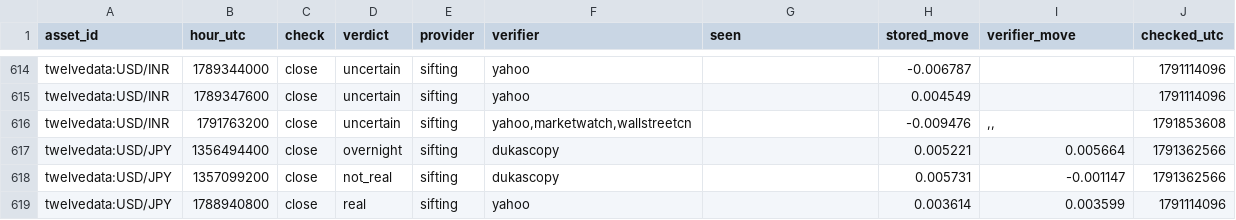
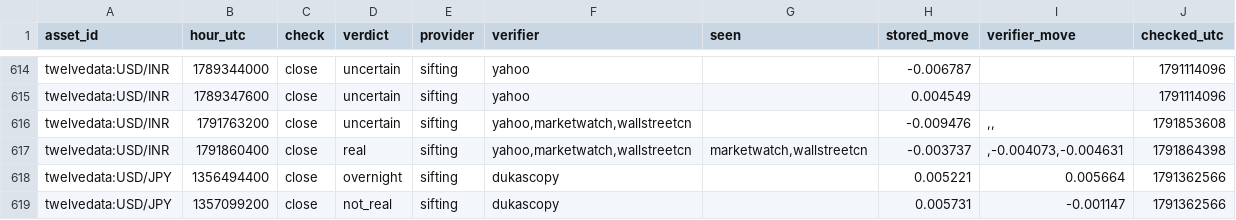
Before and after one commit to conjuror123/Market-alert-old, a CSV file: data/jump/verified.csv, drawn as a sheet; only a part is shown, gaps mark what is left out; the shorter side is filled out with more unchanged rows.

```diff
--- a/data/jump/verified.csv
+++ b/data/jump/verified.csv
@@ -616,2 +616,3 @@ twelvedata:USD/INR,1789347600,close,uncertain,sifting,yahoo,,0.004549,,179111409
 twelvedata:USD/INR,1791763200,close,uncertain,sifting,"yahoo,marketwatch,wallstreetcn",,-0.009476,",,",1791853608
+twelvedata:USD/INR,1791860400,close,real,sifting,"yahoo,marketwatch,wallstreetcn","marketwatch,wallstreetcn",-0.003737,",-0.004073,-0.004631",1791864398
 twelvedata:USD/JPY,1356494400,close,overnight,sifting,dukascopy,,0.005221,0.005664,1791362566
```
Also changed, not shown: 1 other file.
